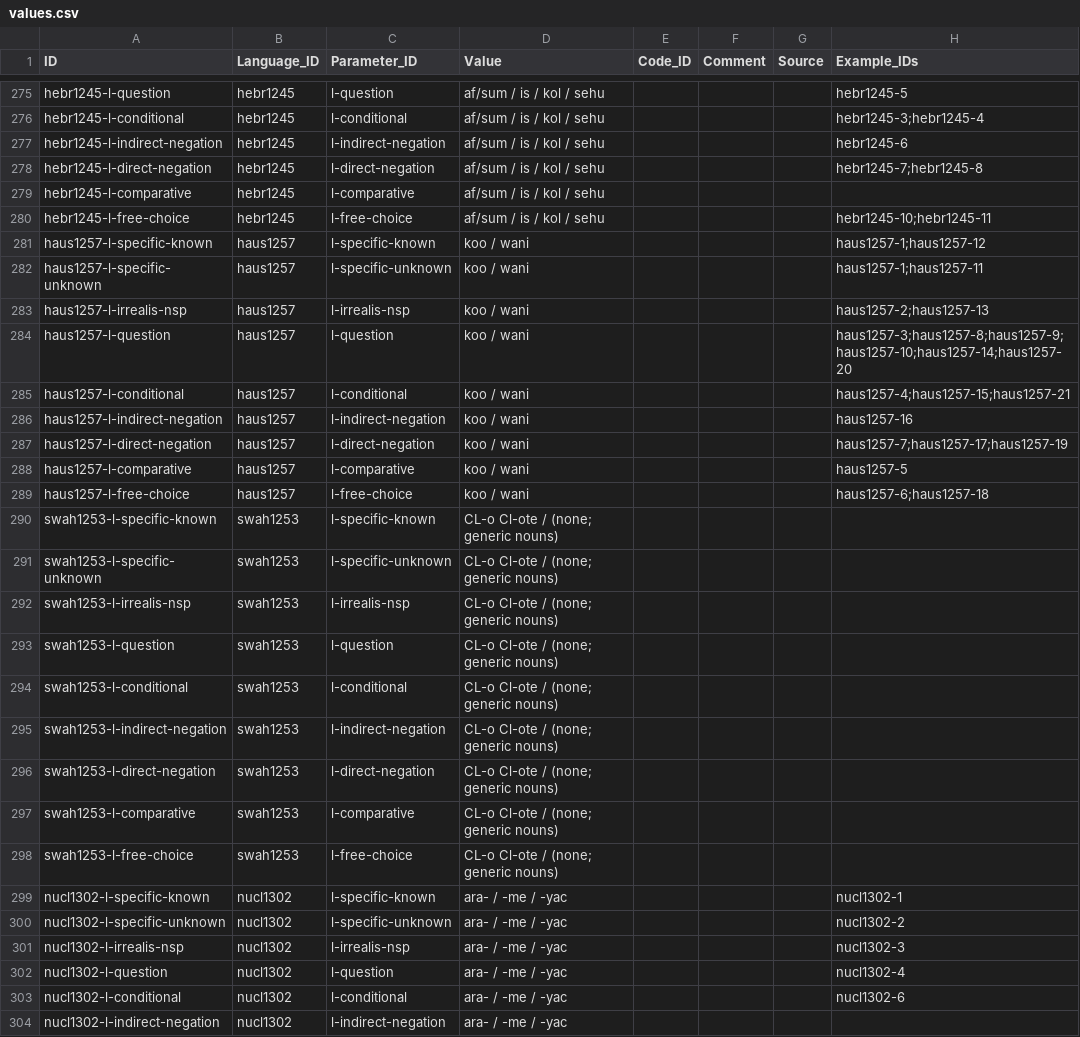
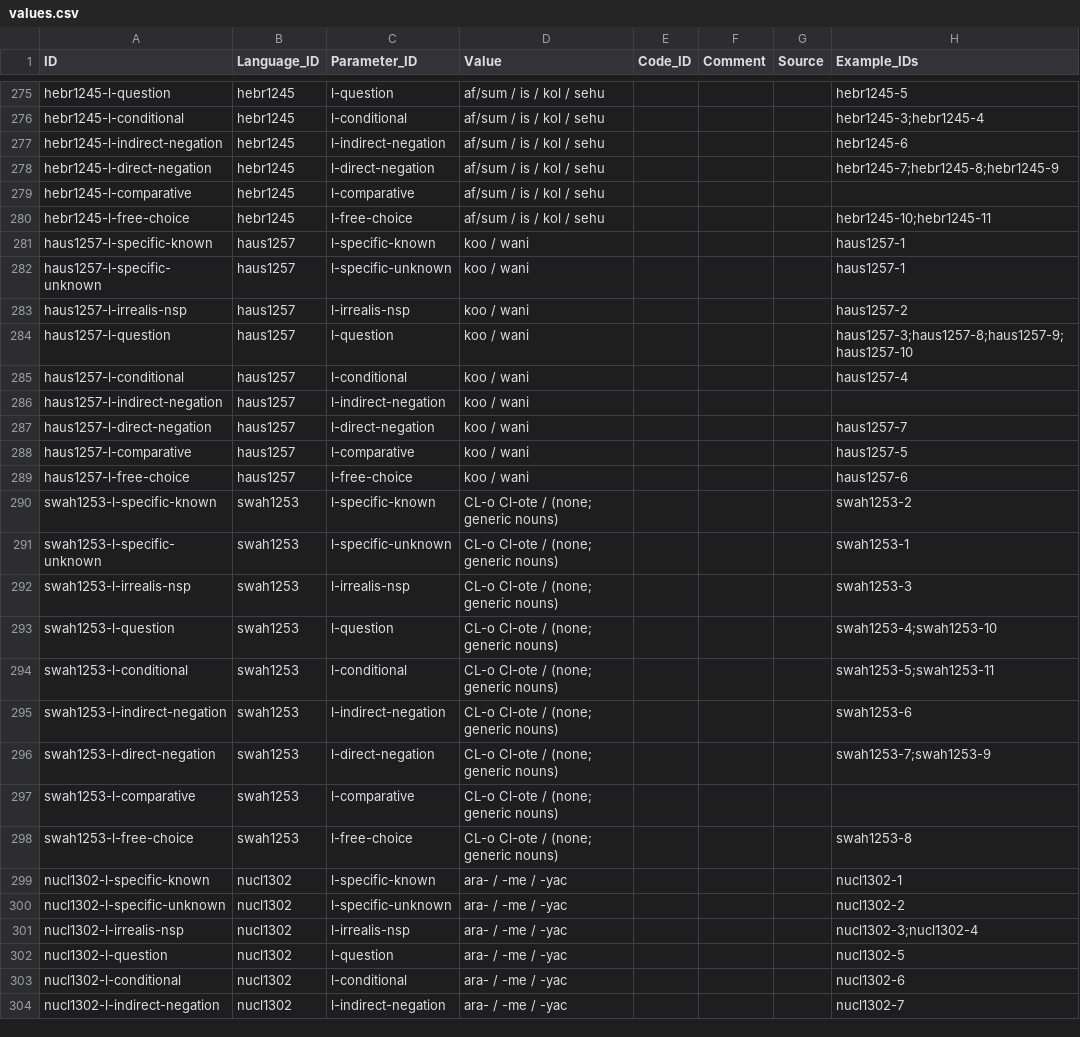
Before and after one commit to cldf-datasets/haspelmathindefpro, a CSV file: cldf/values.csv, drawn as a sheet; only a part is shown, gaps mark what is left out; the diff covers the shown part only.

```diff
--- a/cldf/values.csv
+++ b/cldf/values.csv
@@ -277,28 +277,28 @@ hebr1245-l-conditional,hebr1245,l-conditional,af/sum / is / kol / sehu,,,,hebr12
 hebr1245-l-indirect-negation,hebr1245,l-indirect-negation,af/sum / is / kol / sehu,,,,hebr1245-6
-hebr1245-l-direct-negation,hebr1245,l-direct-negation,af/sum / is / kol / sehu,,,,hebr1245-7;hebr1245-8
+hebr1245-l-direct-negation,hebr1245,l-direct-negation,af/sum / is / kol / sehu,,,,hebr1245-7;hebr1245-8;hebr1245-9
 hebr1245-l-comparative,hebr1245,l-comparative,af/sum / is / kol / sehu,,,,
 hebr1245-l-free-choice,hebr1245,l-free-choice,af/sum / is / kol / sehu,,,,hebr1245-10;hebr1245-11
-haus1257-l-specific-known,haus1257,l-specific-known,koo / wani,,,,haus1257-1;haus1257-12
-haus1257-l-specific-unknown,haus1257,l-specific-unknown,koo / wani,,,,haus1257-1;haus1257-11
-haus1257-l-irrealis-nsp,haus1257,l-irrealis-nsp,koo / wani,,,,haus1257-2;haus1257-13
-haus1257-l-question,haus1257,l-question,koo / wani,,,,haus1257-3;haus1257-8;haus1257-9;haus1257-10;haus1257-14;haus1257-20
-haus1257-l-conditional,haus1257,l-conditional,koo / wani,,,,haus1257-4;haus1257-15;haus1257-21
-haus1257-l-indirect-negation,haus1257,l-indirect-negation,koo / wani,,,,haus1257-16
-haus1257-l-direct-negation,haus1257,l-direct-negation,koo / wani,,,,haus1257-7;haus1257-17;haus1257-19
+haus1257-l-specific-known,haus1257,l-specific-known,koo / wani,,,,haus1257-1
+haus1257-l-specific-unknown,haus1257,l-specific-unknown,koo / wani,,,,haus1257-1
+haus1257-l-irrealis-nsp,haus1257,l-irrealis-nsp,koo / wani,,,,haus1257-2
+haus1257-l-question,haus1257,l-question,koo / wani,,,,haus1257-3;haus1257-8;haus1257-9;haus1257-10
+haus1257-l-conditional,haus1257,l-conditional,koo / wani,,,,haus1257-4
+haus1257-l-indirect-negation,haus1257,l-indirect-negation,koo / wani,,,,
+haus1257-l-direct-negation,haus1257,l-direct-negation,koo / wani,,,,haus1257-7
 haus1257-l-comparative,haus1257,l-comparative,koo / wani,,,,haus1257-5
-haus1257-l-free-choice,haus1257,l-free-choice,koo / wani,,,,haus1257-6;haus1257-18
-swah1253-l-specific-known,swah1253,l-specific-known,CL-o Cl-ote / (none; generic nouns),,,,
-swah1253-l-specific-unknown,swah1253,l-specific-unknown,CL-o Cl-ote / (none; generic nouns),,,,
-swah1253-l-irrealis-nsp,swah1253,l-irrealis-nsp,CL-o Cl-ote / (none; generic nouns),,,,
-swah1253-l-question,swah1253,l-question,CL-o Cl-ote / (none; generic nouns),,,,
-swah1253-l-conditional,swah1253,l-conditional,CL-o Cl-ote / (none; generic nouns),,,,
-swah1253-l-indirect-negation,swah1253,l-indirect-negation,CL-o Cl-ote / (none; generic nouns),,,,
-swah1253-l-direct-negation,swah1253,l-direct-negation,CL-o Cl-ote / (none; generic nouns),,,,
+haus1257-l-free-choice,haus1257,l-free-choice,koo / wani,,,,haus1257-6
+swah1253-l-specific-known,swah1253,l-specific-known,CL-o Cl-ote / (none; generic nouns),,,,swah1253-2
+swah1253-l-specific-unknown,swah1253,l-specific-unknown,CL-o Cl-ote / (none; generic nouns),,,,swah1253-1
+swah1253-l-irrealis-nsp,swah1253,l-irrealis-nsp,CL-o Cl-ote / (none; generic nouns),,,,swah1253-3
+swah1253-l-question,swah1253,l-question,CL-o Cl-ote / (none; generic nouns),,,,swah1253-4;swah1253-10
+swah1253-l-conditional,swah1253,l-conditional,CL-o Cl-ote / (none; generic nouns),,,,swah1253-5;swah1253-11
+swah1253-l-indirect-negation,swah1253,l-indirect-negation,CL-o Cl-ote / (none; generic nouns),,,,swah1253-6
+swah1253-l-direct-negation,swah1253,l-direct-negation,CL-o Cl-ote / (none; generic nouns),,,,swah1253-7;swah1253-9
 swah1253-l-comparative,swah1253,l-comparative,CL-o Cl-ote / (none; generic nouns),,,,
-swah1253-l-free-choice,swah1253,l-free-choice,CL-o Cl-ote / (none; generic nouns),,,,
+swah1253-l-free-choice,swah1253,l-free-choice,CL-o Cl-ote / (none; generic nouns),,,,swah1253-8
 nucl1302-l-specific-known,nucl1302,l-specific-known,ara- / -me / -yac,,,,nucl1302-1
 nucl1302-l-specific-unknown,nucl1302,l-specific-unknown,ara- / -me / -yac,,,,nucl1302-2
-nucl1302-l-irrealis-nsp,nucl1302,l-irrealis-nsp,ara- / -me / -yac,,,,nucl1302-3
-nucl1302-l-question,nucl1302,l-question,ara- / -me / -yac,,,,nucl1302-4
+nucl1302-l-irrealis-nsp,nucl1302,l-irrealis-nsp,ara- / -me / -yac,,,,nucl1302-3;nucl1302-4
+nucl1302-l-question,nucl1302,l-question,ara- / -me / -yac,,,,nucl1302-5
 nucl1302-l-conditional,nucl1302,l-conditional,ara- / -me / -yac,,,,nucl1302-6
-nucl1302-l-indirect-negation,nucl1302,l-indirect-negation,ara- / -me / -yac,,,,
+nucl1302-l-indirect-negation,nucl1302,l-indirect-negation,ara- / -me / -yac,,,,nucl1302-7
```
Also changed, not shown: 46 edited cells elsewhere in this file, cldf/languages.csv, 5 other files.
